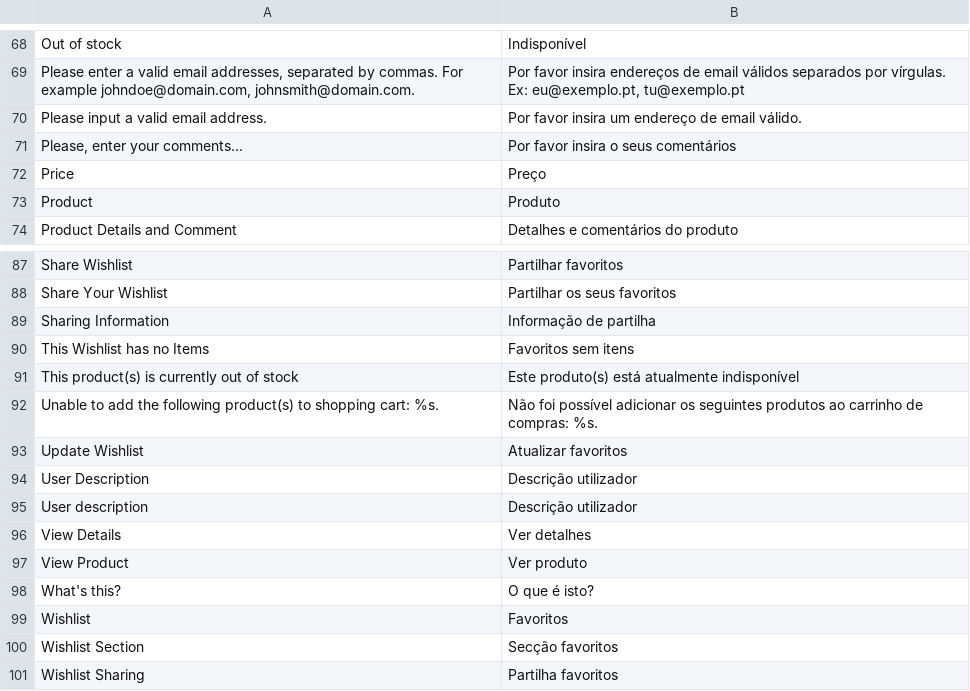
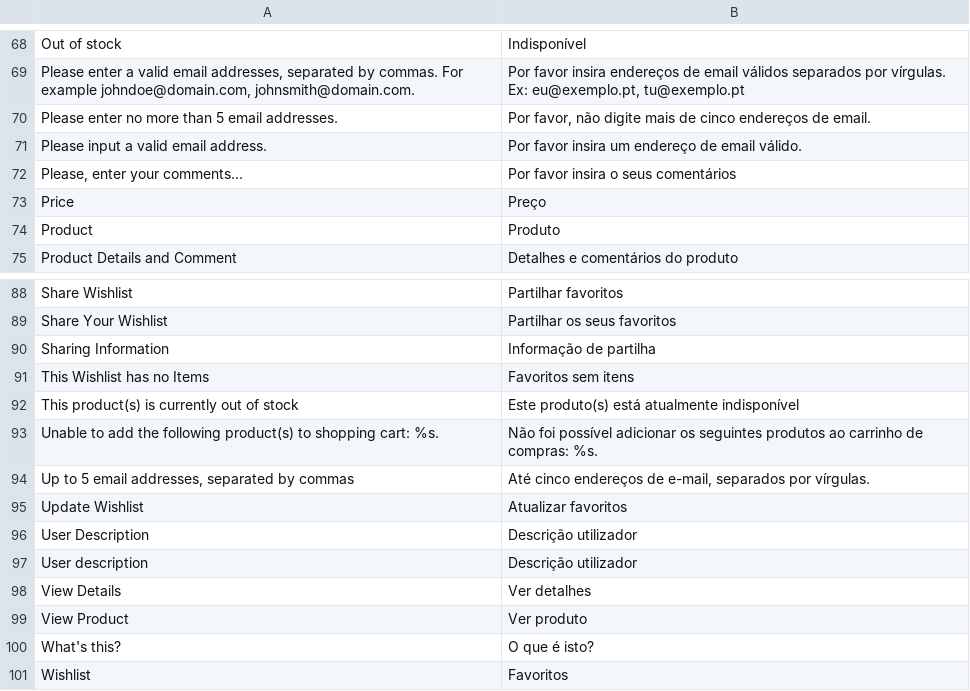
Before and after one commit to MaWoScha/German_LocalePack_pt_PT, a CSV file: app/locale/pt_PT/Mage_Wishlist.csv, drawn as a sheet; only a part is shown, gaps mark what is left out; the shorter side is filled out with more unchanged rows; the diff names each change by its address in the sheet, - before the commit and + after, or states it on an @@ line.

```diff
--- a/app/locale/pt_PT/Mage_Wishlist.csv
+++ b/app/locale/pt_PT/Mage_Wishlist.csv
+row 70: Please enter no more than 5 email addresses. | Por favor, não digite mais de cinco endereços de email.
+row 94: Up to 5 email addresses, separated by commas | Até cinco endereços de e-mail, separados por vírgulas.
```
Also changed, not shown: app/locale/pt_PT/Mage_Catalog.csv, app/locale/pt_PT/Mage_Core.csv, 6 other files.
